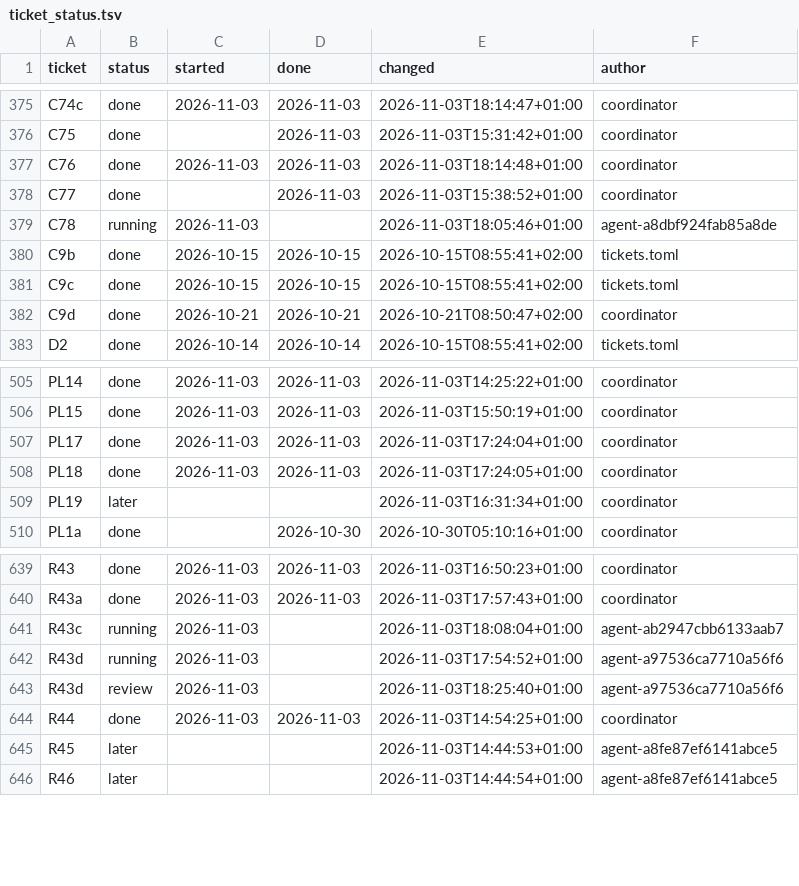
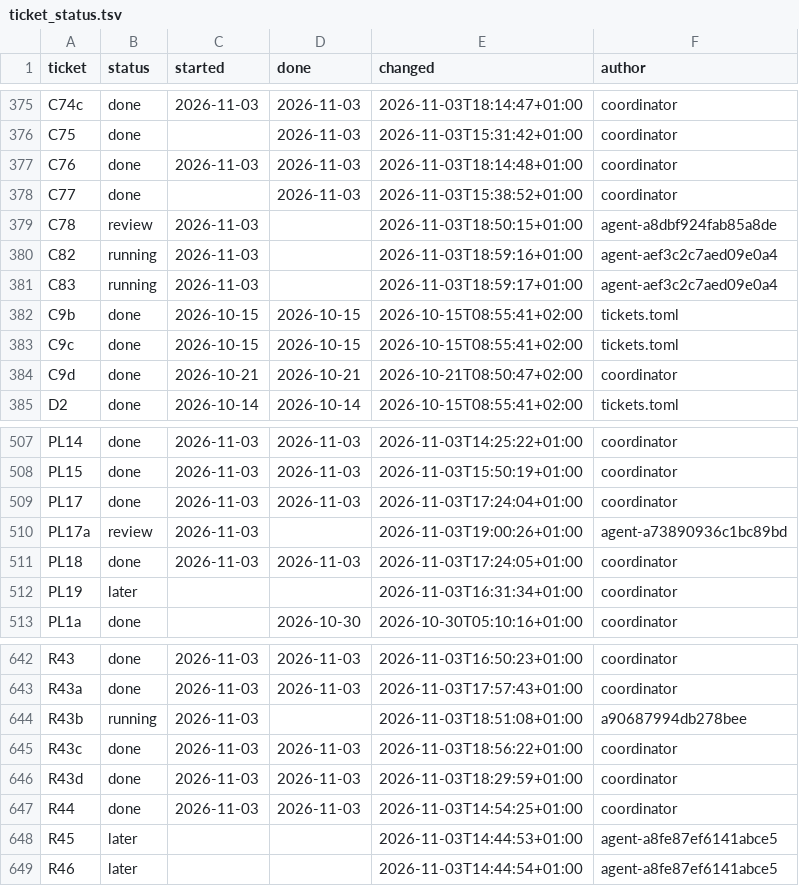
Before and after one commit to DoctorGester/ei-rebuild, a TSV file: docs/ticket_status.tsv, drawn as a sheet; only a part is shown, gaps mark what is left out.

```diff
--- a/docs/ticket_status.tsv
+++ b/docs/ticket_status.tsv
@@ -378,3 +378,5 @@ C76	done	2026-11-03	2026-11-03	2026-11-03T18:14:48+01:00	coordinator
 C77	done		2026-11-03	2026-11-03T15:38:52+01:00	coordinator
-C78	running	2026-11-03		2026-11-03T18:05:46+01:00	agent-a8dbf924fab85a8de
+C78	review	2026-11-03		2026-11-03T18:50:15+01:00	agent-a8dbf924fab85a8de
+C82	running	2026-11-03		2026-11-03T18:59:16+01:00	agent-aef3c2c7aed09e0a4
+C83	running	2026-11-03		2026-11-03T18:59:17+01:00	agent-aef3c2c7aed09e0a4
 C9b	done	2026-10-15	2026-10-15	2026-10-15T08:55:41+02:00	tickets.toml
@@ -507,2 +509,3 @@ PL15	done	2026-11-03	2026-11-03	2026-11-03T15:50:19+01:00	coordinator
 PL17	done	2026-11-03	2026-11-03	2026-11-03T17:24:04+01:00	coordinator
+PL17a	review	2026-11-03		2026-11-03T19:00:26+01:00	agent-a73890936c1bc89bd
 PL18	done	2026-11-03	2026-11-03	2026-11-03T17:24:05+01:00	coordinator
@@ -640,5 +643,5 @@ R43	done	2026-11-03	2026-11-03	2026-11-03T16:50:23+01:00	coordinator
 R43a	done	2026-11-03	2026-11-03	2026-11-03T17:57:43+01:00	coordinator
-R43c	running	2026-11-03		2026-11-03T18:08:04+01:00	agent-ab2947cbb6133aab7
-R43d	running	2026-11-03		2026-11-03T17:54:52+01:00	agent-a97536ca7710a56f6
-R43d	review	2026-11-03		2026-11-03T18:25:40+01:00	agent-a97536ca7710a56f6
+R43b	running	2026-11-03		2026-11-03T18:51:08+01:00	a90687994db278bee
+R43c	done	2026-11-03	2026-11-03	2026-11-03T18:56:22+01:00	coordinator
+R43d	done	2026-11-03	2026-11-03	2026-11-03T18:29:59+01:00	coordinator
 R44	done	2026-11-03	2026-11-03	2026-11-03T14:54:25+01:00	coordinator
```
Also changed, not shown: 8 other files.
